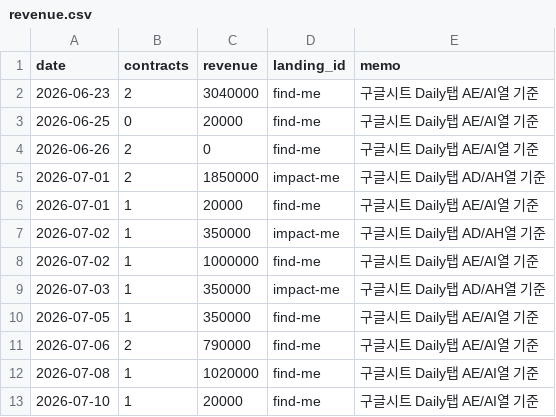
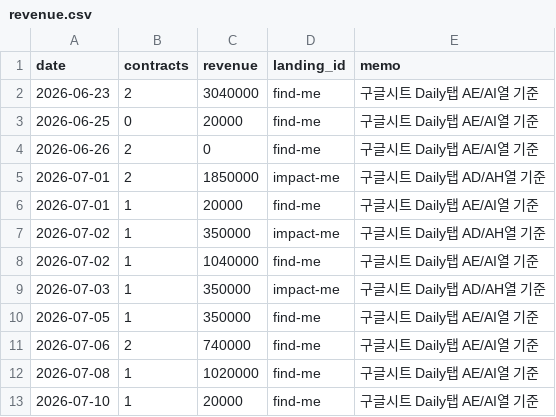
Before and after one commit to fgih304-netizen/fgih304-netizen.github.io, a CSV file: revenue.csv, drawn as a sheet.

Commit message:
deploy: 2026-07-13 13:57

```diff
--- a/revenue.csv
+++ b/revenue.csv
@@ -7,6 +7,6 @@ date,contracts,revenue,landing_id,memo
 2026-07-02,1,350000,impact-me,구글시트 Daily탭 AD/AH열 기준
-2026-07-02,1,1000000,find-me,구글시트 Daily탭 AE/AI열 기준
+2026-07-02,1,1040000,find-me,구글시트 Daily탭 AE/AI열 기준
 2026-07-03,1,350000,impact-me,구글시트 Daily탭 AD/AH열 기준
 2026-07-05,1,350000,find-me,구글시트 Daily탭 AE/AI열 기준
-2026-07-06,2,790000,find-me,구글시트 Daily탭 AE/AI열 기준
+2026-07-06,2,740000,find-me,구글시트 Daily탭 AE/AI열 기준
 2026-07-08,1,1020000,find-me,구글시트 Daily탭 AE/AI열 기준
```
